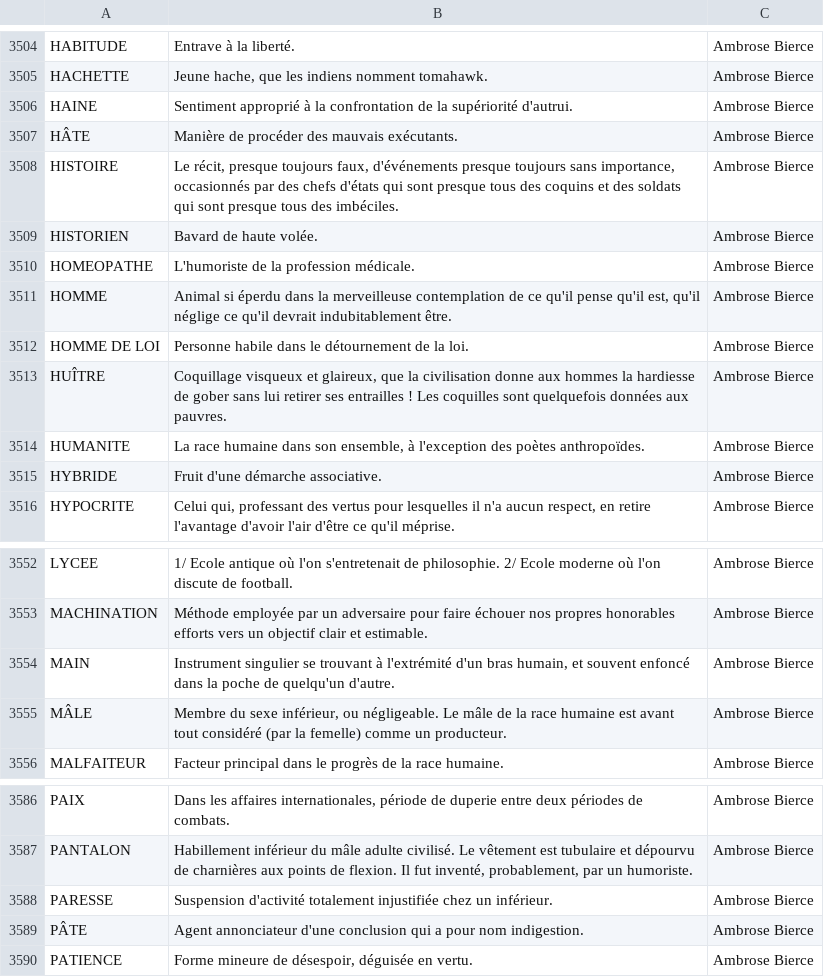
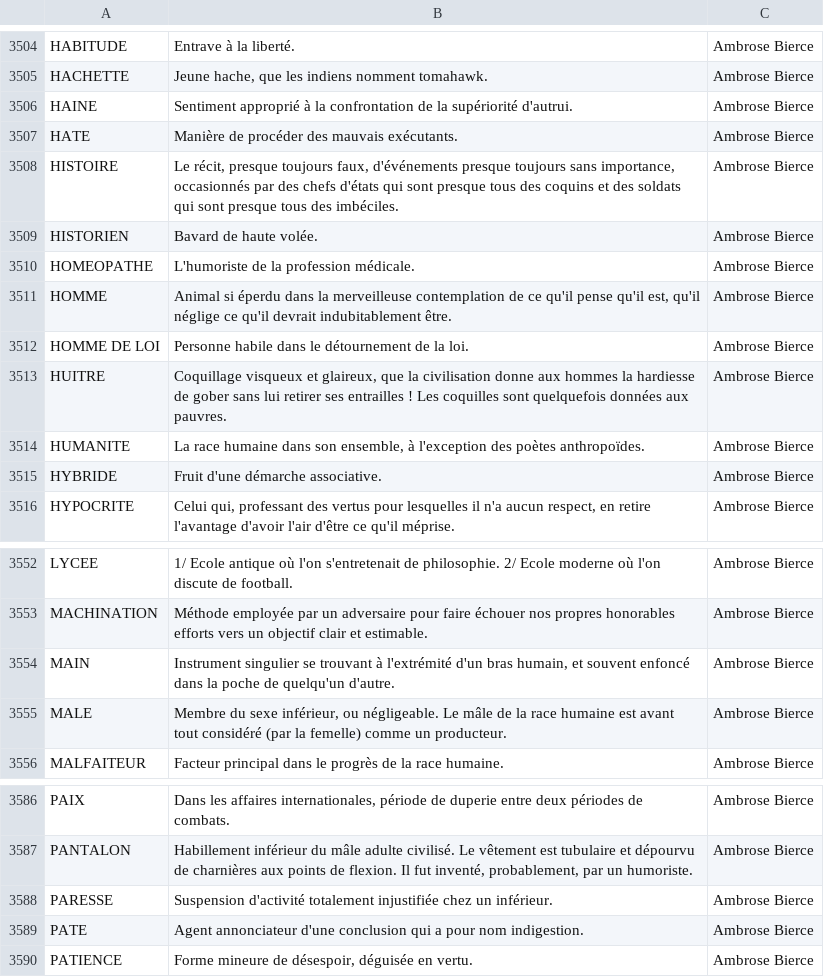
Before and after one commit to adrienmalin/mots-croises, a CSV file: dico.csv, drawn as a sheet; only a part is shown, gaps mark what is left out.

Commit message:
accents

```diff
--- a/dico.csv
+++ b/dico.csv
@@ -3506,3 +3506,3 @@ HACHETTE	Jeune hache, que les indiens nomment tomahawk.	Ambrose Bierce
 HAINE	Sentiment approprié à la confrontation de la supériorité d'autrui.	Ambrose Bierce
-HÂTE	Manière de procéder des mauvais exécutants.	Ambrose Bierce
+HATE	Manière de procéder des mauvais exécutants.	Ambrose Bierce
 HISTOIRE	Le récit, presque toujours faux, d'événements presque toujours sans importance, occasionnés par des chefs d'états qui sont presque tous des coquins et des soldats qui sont presque tous des imbéciles.	Ambrose Bierce
@@ -3512,3 +3512,3 @@ HOMME	Animal si éperdu dans la merveilleuse contemplation de ce qu'il pense qu'
 HOMME DE LOI	Personne habile dans le détournement de la loi.	Ambrose Bierce
-HUÎTRE	Coquillage visqueux et glaireux, que la civilisation donne aux hommes la hardiesse de gober sans lui retirer ses entrailles ! Les coquilles sont quelquefois données aux pauvres.	Ambrose Bierce
+HUITRE	Coquillage visqueux et glaireux, que la civilisation donne aux hommes la hardiesse de gober sans lui retirer ses entrailles ! Les coquilles sont quelquefois données aux pauvres.	Ambrose Bierce
 HUMANITE	La race humaine dans son ensemble, à l'exception des poètes anthropoïdes.	Ambrose Bierce
@@ -3554,3 +3554,3 @@ MACHINATION	Méthode employée par un adversaire pour faire échouer nos propres
 MAIN	Instrument singulier se trouvant à l'extrémité d'un bras humain, et souvent enfoncé dans la poche de quelqu'un d'autre.	Ambrose Bierce
-MÂLE	Membre du sexe inférieur, ou négligeable. Le mâle de la race humaine est avant tout considéré (par la femelle) comme un producteur.	Ambrose Bierce
+MALE	Membre du sexe inférieur, ou négligeable. Le mâle de la race humaine est avant tout considéré (par la femelle) comme un producteur.	Ambrose Bierce
 MALFAITEUR	Facteur principal dans le progrès de la race humaine.	Ambrose Bierce
@@ -3588,3 +3588,3 @@ PANTALON	Habillement inférieur du mâle adulte civilisé. Le vêtement est tubu
 PARESSE	Suspension d'activité totalement injustifiée chez un inférieur.	Ambrose Bierce
-PÂTE	Agent annonciateur d'une conclusion qui a pour nom indigestion.	Ambrose Bierce
+PATE	Agent annonciateur d'une conclusion qui a pour nom indigestion.	Ambrose Bierce
 PATIENCE	Forme mineure de désespoir, déguisée en vertu.	Ambrose Bierce
```
